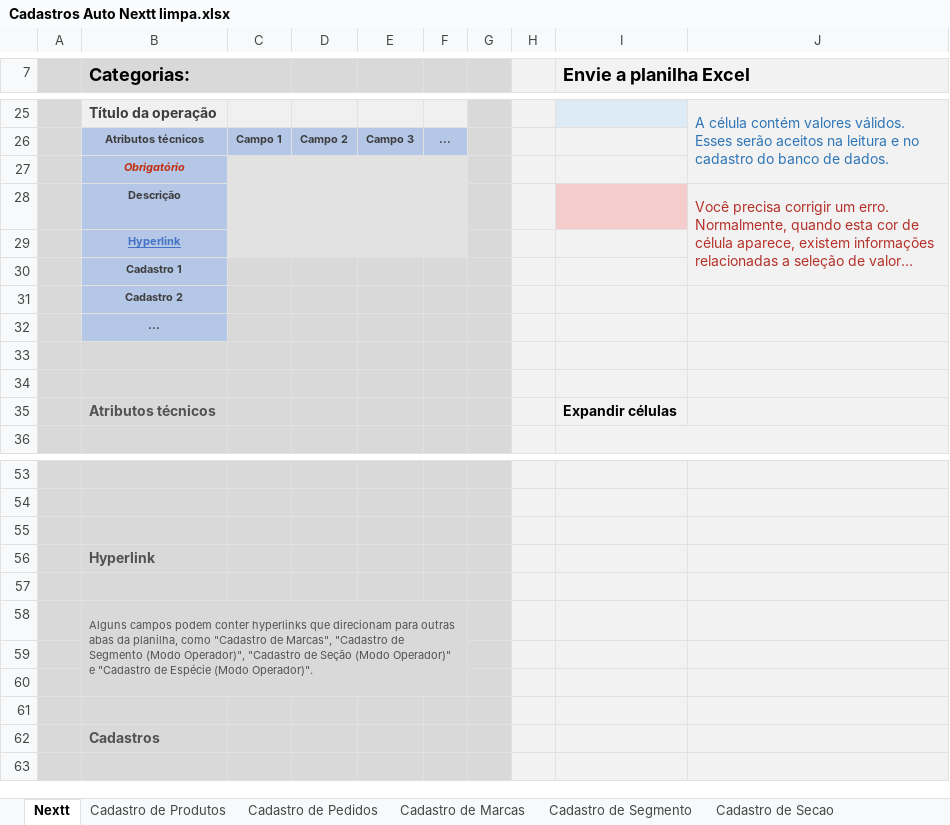
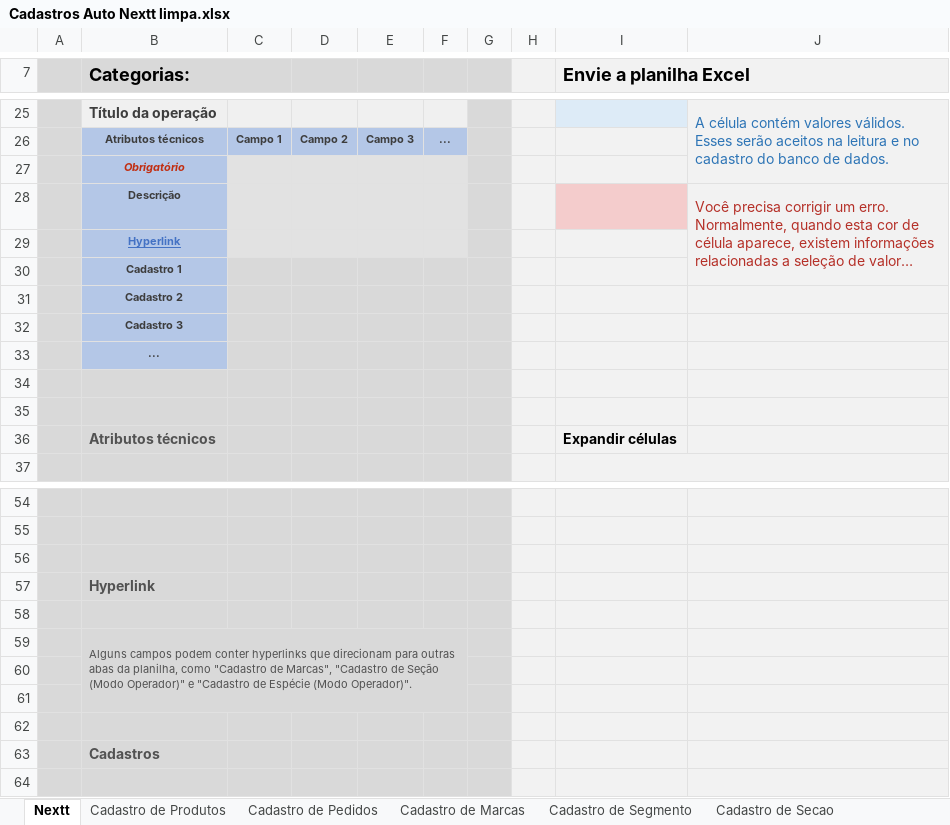
Before and after one commit to richardhhartmann/automacao-nextt, an Excel workbook: Cadastros Auto Nextt limpa.xlsx, sheet Nextt, drawn as a sheet; only a part is shown, gaps mark what is left out; long unchanged cells end in …; values as stored, in another font and other column widths than the file's, no borders; addresses are those after the commit; the diff names each change by its address in the sheet, - before the commit and + after, or states it on an @@ line.

```diff
--- a/Cadastros Auto Nextt limpa.xlsx (sheet Nextt)
+++ b/Cadastros Auto Nextt limpa.xlsx (sheet Nextt)
+row 32:  | Cadastro 3
-B59 (Categorias:): …"Cadastro de Segmento (Modo Operador)", "Cadastro de Seção (Modo…
+B59 (Categorias:): …"Cadastro de Seção (Modo…
```
Also changed, not shown: sheet Cadastro de Produtos, hidden cells, 20 other files.
